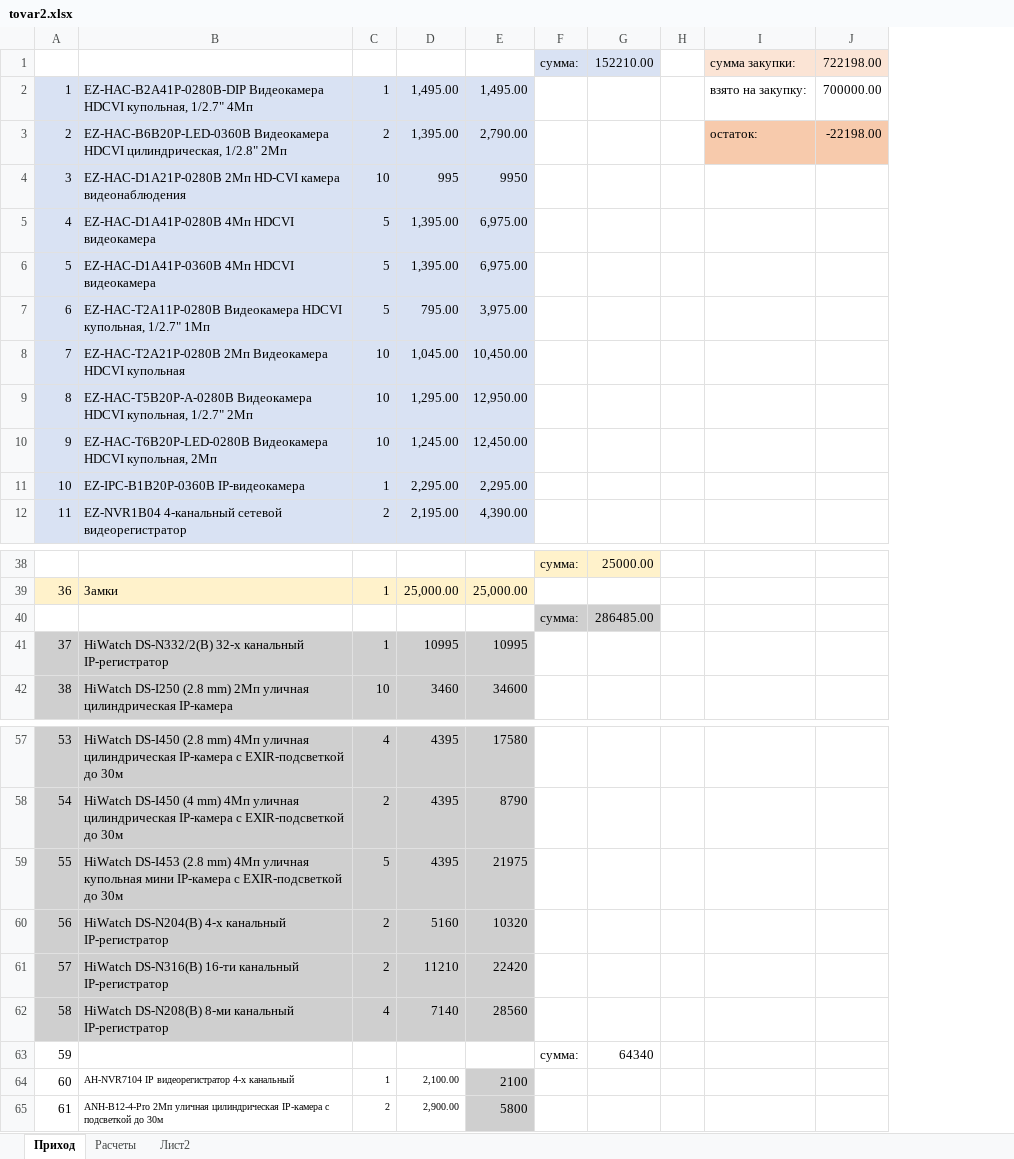
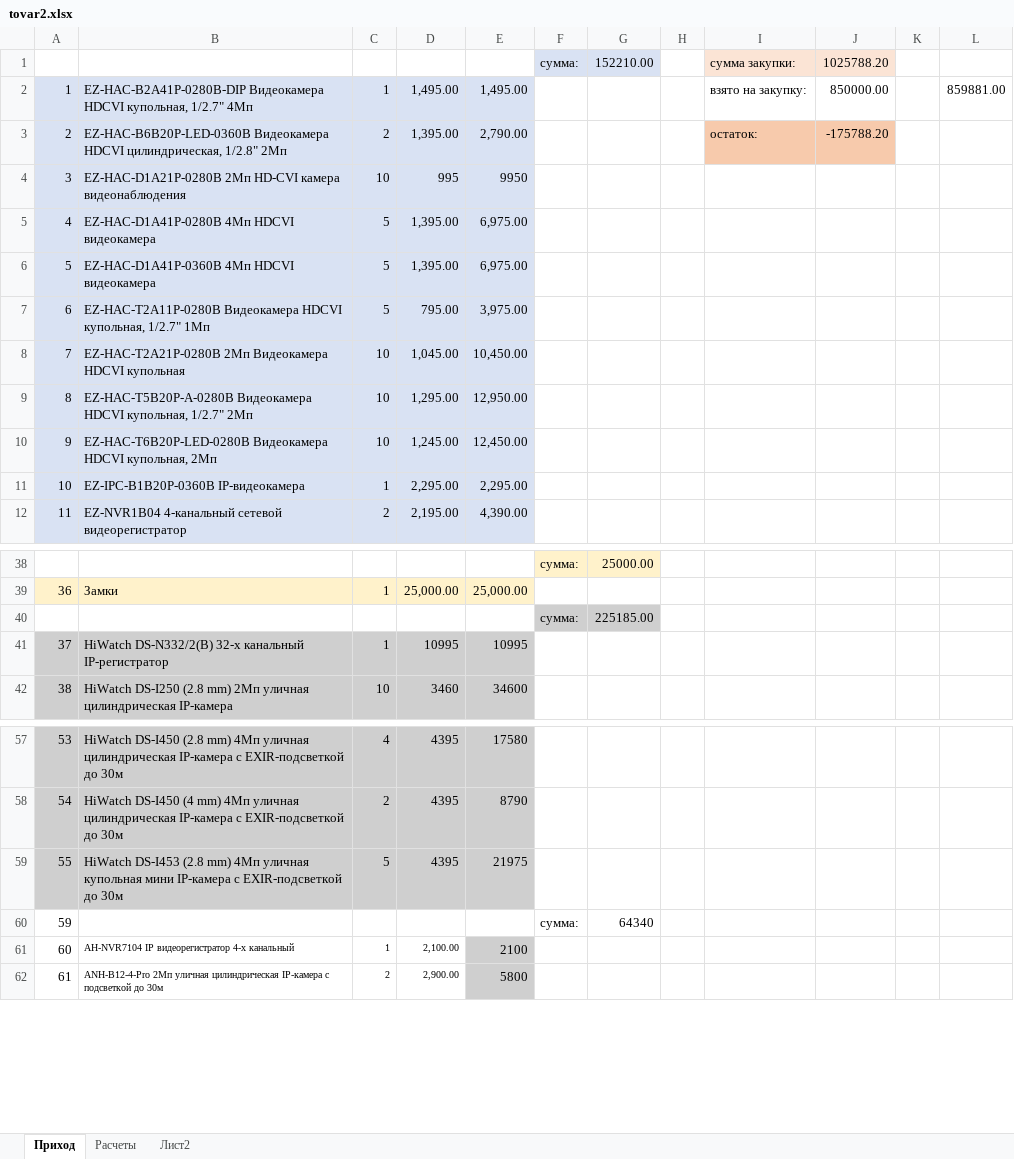
Before and after one commit to kaymantex68/uchet_tovara, an Excel workbook: tovar2.xlsx, sheet Приход, drawn as a sheet; only a part is shown, gaps mark what is left out; values as stored, in another font and other column widths than the file's, no borders; removed rows and columns are numbered as before the commit, all else as after; the diff covers the shown part only; the diff names each change by its address in the sheet, - before the commit and + after, or states it on an @@ line.

```diff
--- a/tovar2.xlsx (sheet Приход)
+++ b/tovar2.xlsx (sheet Приход)
-column J, rows 1-3: 722198.00 | 700000.00 | -22198.00
+column J, rows 1-3: 1025788.20 | 850000.00 | -175788.20
+column K, empty
+column L, row 2: 859881.00
-G40: 286485.00
+G40: 225185.00
-row 60: 56 | HiWatch DS-N204(B) 4-х канальный IP-регистратор | 2 | 5160 | 10320
-row 61: 57 | HiWatch DS-N316(B) 16-ти канальный IP-регистратор | 2 | 11210 | 22420
-row 62: 58 | HiWatch DS-N208(B) 8-ми канальный IP-регистратор | 4 | 7140 | 28560
```
Also changed, not shown: 41 added rows and 1 edited cell elsewhere in this sheet, sheet Лист2, sheet Расчеты, formulas that keep their value.
